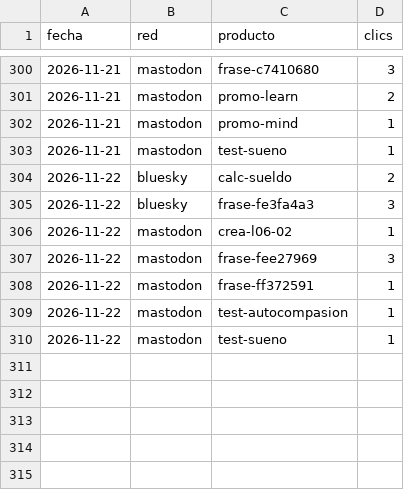
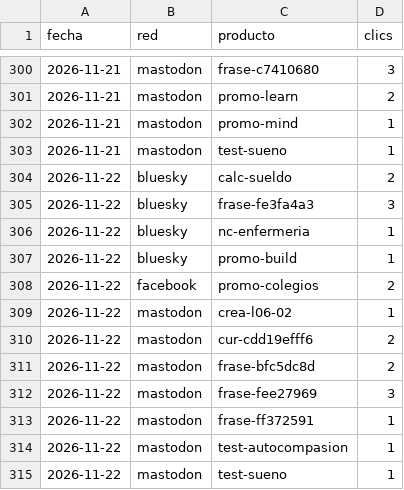
Before and after one commit to aurzane08-coder/aurzane-biblioteca-tareas, a CSV file: marketing/clics.csv, drawn as a sheet; only a part is shown, gaps mark what is left out; the diff names each change by its address in the sheet, - before the commit and + after, or states it on an @@ line.

```diff
--- a/marketing/clics.csv
+++ b/marketing/clics.csv
+row 306: 2026-11-22 | bluesky | nc-enfermeria | 1
+row 307: 2026-11-22 | bluesky | promo-build | 1
+row 308: 2026-11-22 | facebook | promo-colegios | 2
+row 310: 2026-11-22 | mastodon | cur-cdd19efff6 | 2
+row 311: 2026-11-22 | mastodon | frase-bfc5dc8d | 2
```
Also changed, not shown: marketing/registro.csv, 4 other files.
